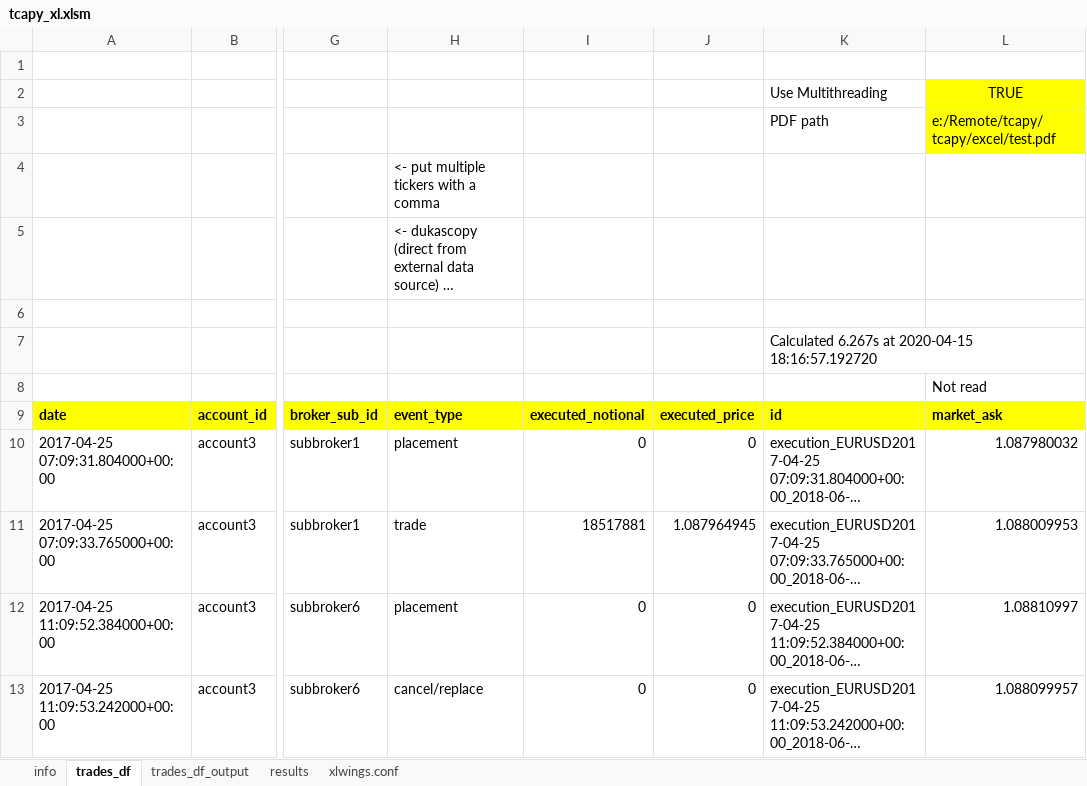
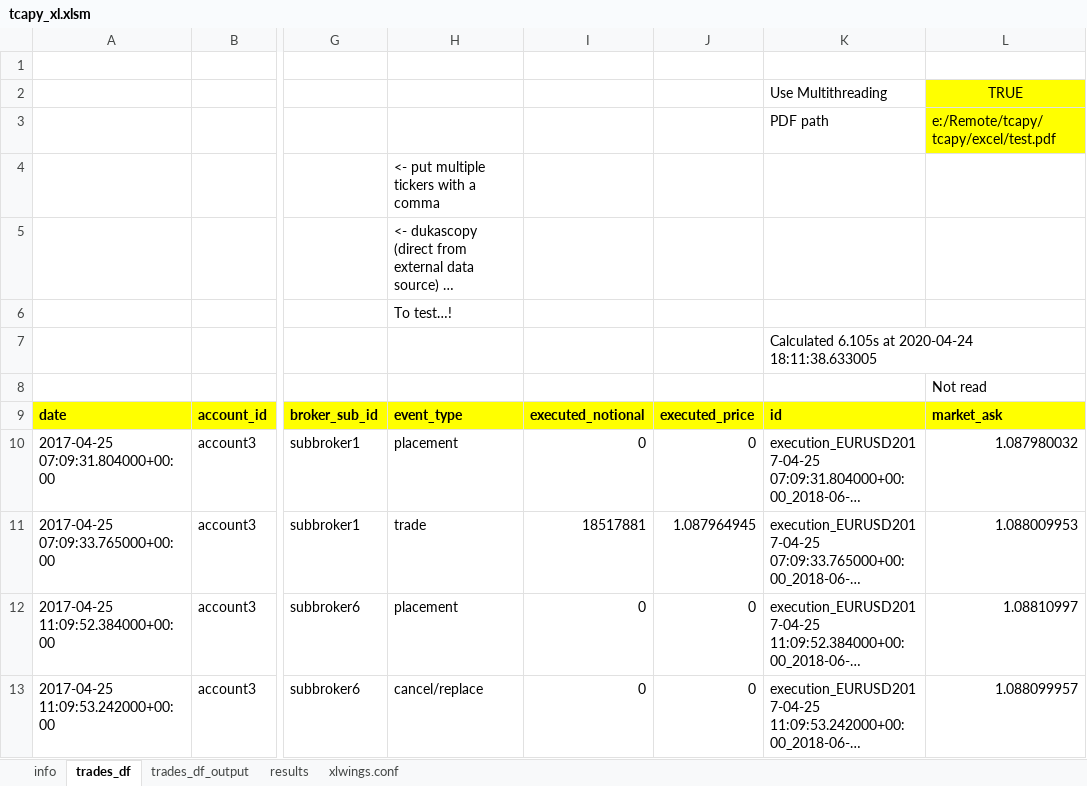
Before and after one commit to cuemacro/tcapy, an Excel workbook: tcapy/excel/tcapy_xl.xlsm, sheet trades_df, drawn as a sheet; only a part is shown, gaps mark what is left out; long unchanged cells end in …; values as stored, in another font and other column widths than the file's, no borders; charts and pictures not drawn; the diff names each change by its address in the sheet, - before the commit and + after, or states it on an @@ line.

```diff
--- a/tcapy/excel/tcapy_xl.xlsm (sheet trades_df)
+++ b/tcapy/excel/tcapy_xl.xlsm (sheet trades_df)
-H6: (empty)
+H6: To test…!
-K7: Calculated 6.267s at 2020-04-15 18:16:57.192720
+K7: Calculated 6.105s at 2020-04-24 18:11:38.633005
```
Also changed, not shown: sheet trades_df_output, sheet results, sheet xlwings.conf, charts or pictures, 23 other files.
